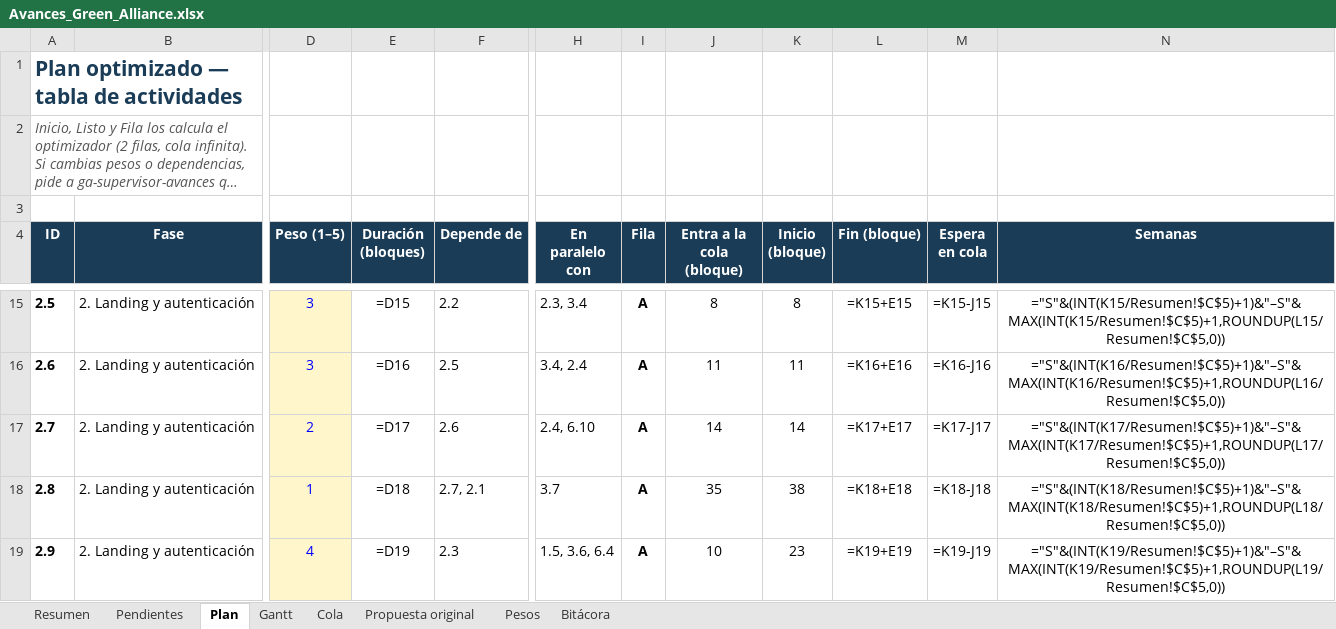
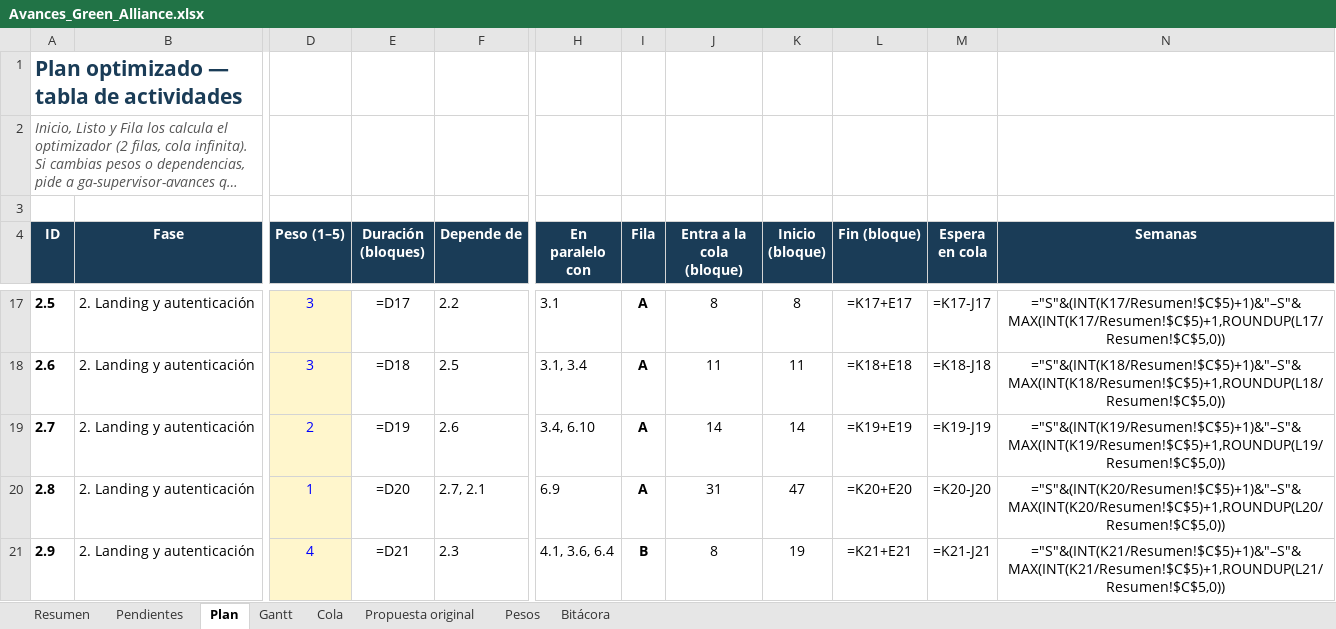
Before and after one commit to GreenAllianceCoo/PagGreenAlliance, an Excel workbook: docs/avances/Avances_Green_Alliance.xlsx, sheet Plan, drawn as a sheet; only a part is shown, gaps mark what is left out; long unchanged cells end in …; values as stored, in another font and other column widths than the file's, no borders; formulas without a stored value are shown as written; conditional formats not drawn; addresses are those after the commit; the diff covers the shown part only; the diff names each change by its address in the sheet, - before the commit and + after, or states it on an @@ line.

```diff
--- a/docs/avances/Avances_Green_Alliance.xlsx (sheet Plan)
+++ b/docs/avances/Avances_Green_Alliance.xlsx (sheet Plan)
-E17 (Duración (bloques)): =D15
+E17 (Duración (bloques)): =D17
-H17 (En paralelo con): 2.3, 3.4
+H17 (En paralelo con): 3.1
-L17 (Fin (bloque)): =K15+E15
+L17 (Fin (bloque)): =K17+E17
-M17 (Espera en cola): =K15-J15
+M17 (Espera en cola): =K17-J17
-N17 (Semanas): ="S"&(INT(K15/Resumen!$C$5)+1)&"–S"&MAX(INT(K15/Resumen!$C$5)+1,ROUNDUP(L15/Resumen!$C$5,0))
+N17 (Semanas): ="S"&(INT(K17/Resumen!$C$5)+1)&"–S"&MAX(INT(K17/Resumen!$C$5)+1,ROUNDUP(L17/Resumen!$C$5,0))
-E18 (Duración (bloques)): =D16
+E18 (Duración (bloques)): =D18
-H18 (En paralelo con): 3.4, 2.4
+H18 (En paralelo con): 3.1, 3.4
-L18 (Fin (bloque)): =K16+E16
+L18 (Fin (bloque)): =K18+E18
-M18 (Espera en cola): =K16-J16
+M18 (Espera en cola): =K18-J18
-N18 (Semanas): ="S"&(INT(K16/Resumen!$C$5)+1)&"–S"&MAX(INT(K16/Resumen!$C$5)+1,ROUNDUP(L16/Resumen!$C$5,0))
+N18 (Semanas): ="S"&(INT(K18/Resumen!$C$5)+1)&"–S"&MAX(INT(K18/Resumen!$C$5)+1,ROUNDUP(L18/Resumen!$C$5,0))
-E19 (Duración (bloques)): =D17
+E19 (Duración (bloques)): =D19
-H19 (En paralelo con): 2.4, 6.10
+H19 (En paralelo con): 3.4, 6.10
-L19 (Fin (bloque)): =K17+E17
+L19 (Fin (bloque)): =K19+E19
-M19 (Espera en cola): =K17-J17
+M19 (Espera en cola): =K19-J19
-N19 (Semanas): ="S"&(INT(K17/Resumen!$C$5)+1)&"–S"&MAX(INT(K17/Resumen!$C$5)+1,ROUNDUP(L17/Resumen!$C$5,0))
+N19 (Semanas): ="S"&(INT(K19/Resumen!$C$5)+1)&"–S"&MAX(INT(K19/Resumen!$C$5)+1,ROUNDUP(L19/Resumen!$C$5,0))
-E20 (Duración (bloques)): =D18
+E20 (Duración (bloques)): =D20
-H20 (En paralelo con): 3.7
+H20 (En paralelo con): 6.9
-J20 (Entra a la cola (bloque)): 35
+J20 (Entra a la cola (bloque)): 31
-K20 (Inicio (bloque)): 38
+K20 (Inicio (bloque)): 47
-L20 (Fin (bloque)): =K18+E18
+L20 (Fin (bloque)): =K20+E20
-M20 (Espera en cola): =K18-J18
+M20 (Espera en cola): =K20-J20
-N20 (Semanas): ="S"&(INT(K18/Resumen!$C$5)+1)&"–S"&MAX(INT(K18/Resumen!$C$5)+1,ROUNDUP(L18/Resumen!$C$5,0))
+N20 (Semanas): ="S"&(INT(K20/Resumen!$C$5)+1)&"–S"&MAX(INT(K20/Resumen!$C$5)+1,ROUNDUP(L20/Resumen!$C$5,0))
-E21 (Duración (bloques)): =D19
+E21 (Duración (bloques)): =D21
-H21 (En paralelo con): 1.5, 3.6, 6.4
+H21 (En paralelo con): 4.1, 3.6, 6.4
-I21 (Fila): A
+I21 (Fila): B
-J21 (Entra a la cola (bloque)): 10
+J21 (Entra a la cola (bloque)): 8
-K21 (Inicio (bloque)): 23
+K21 (Inicio (bloque)): 19
-L21 (Fin (bloque)): =K19+E19
+L21 (Fin (bloque)): =K21+E21
-M21 (Espera en cola): =K19-J19
+M21 (Espera en cola): =K21-J21
-N21 (Semanas): ="S"&(INT(K19/Resumen!$C$5)+1)&"–S"&MAX(INT(K19/Resumen!$C$5)+1,ROUNDUP(L19/Resumen!$C$5,0))
+N21 (Semanas): ="S"&(INT(K21/Resumen!$C$5)+1)&"–S"&MAX(INT(K21/Resumen!$C$5)+1,ROUNDUP(L21/Resumen!$C$5,0))
```
Also changed, not shown: 10 added rows and 353 edited cells elsewhere in this sheet, sheet Gantt, sheet Cola, sheet Pendientes, sheet Resumen, sheet Bitácora, sheet Pesos, 31 other files.
